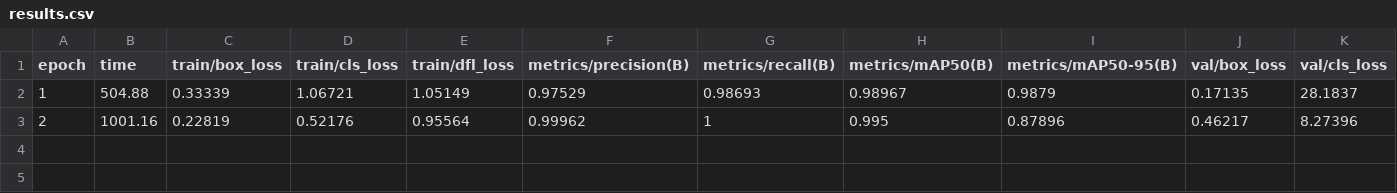
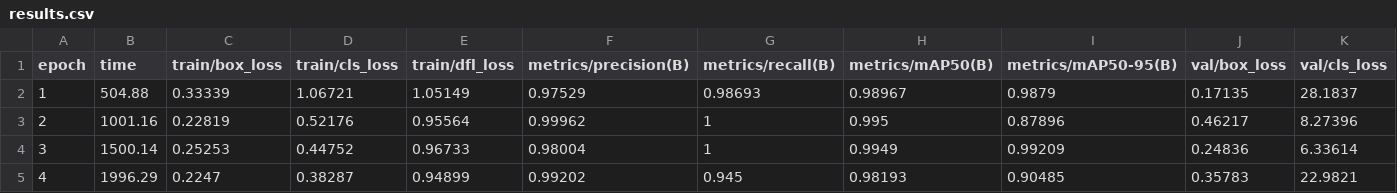
Before and after one commit to IvanoMaker/CS3540_Truffle_Inspection, a CSV file: runs/detect/video_trained/results.csv, drawn as a sheet; only a part is shown; rows hold the shown columns only; the diff names each change by its address in the sheet, - before the commit and + after, or states it on an @@ line.

Commit message:
Update model files and ignore video

```diff
--- a/runs/detect/video_trained/results.csv
+++ b/runs/detect/video_trained/results.csv
+row 4: 3 | 1500.14 | 0.25253 | 0.44752 | 0.96733 | 0.98004 | 1 | 0.9949 | 0.99209 | 0.24836 | 6.33614
+row 5: 4 | 1996.29 | 0.2247 | 0.38287 | 0.94899 | 0.99202 | 0.945 | 0.98193 | 0.90485 | 0.35783 | 22.9821
```
Also changed, not shown: 2 other files.
